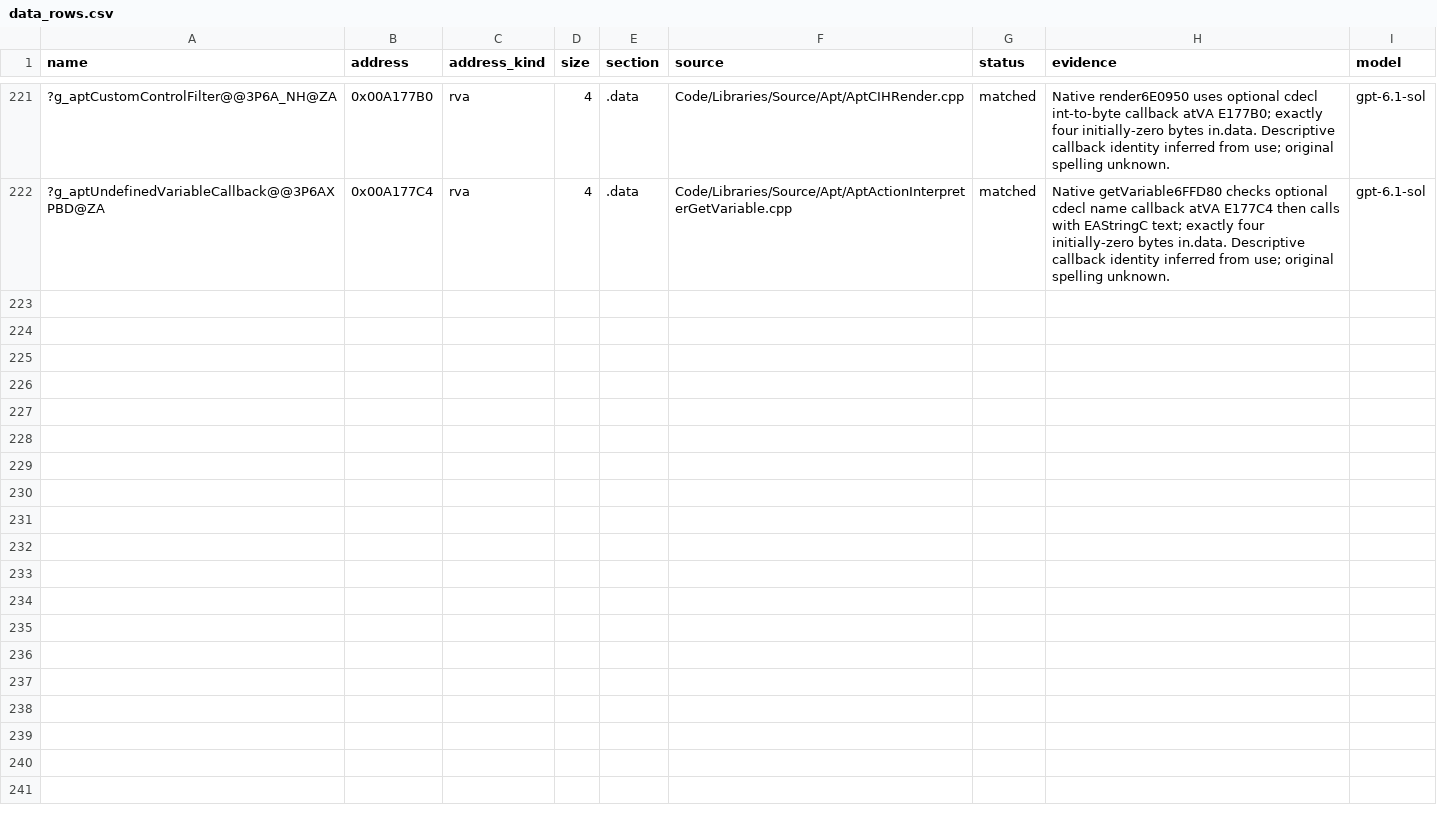
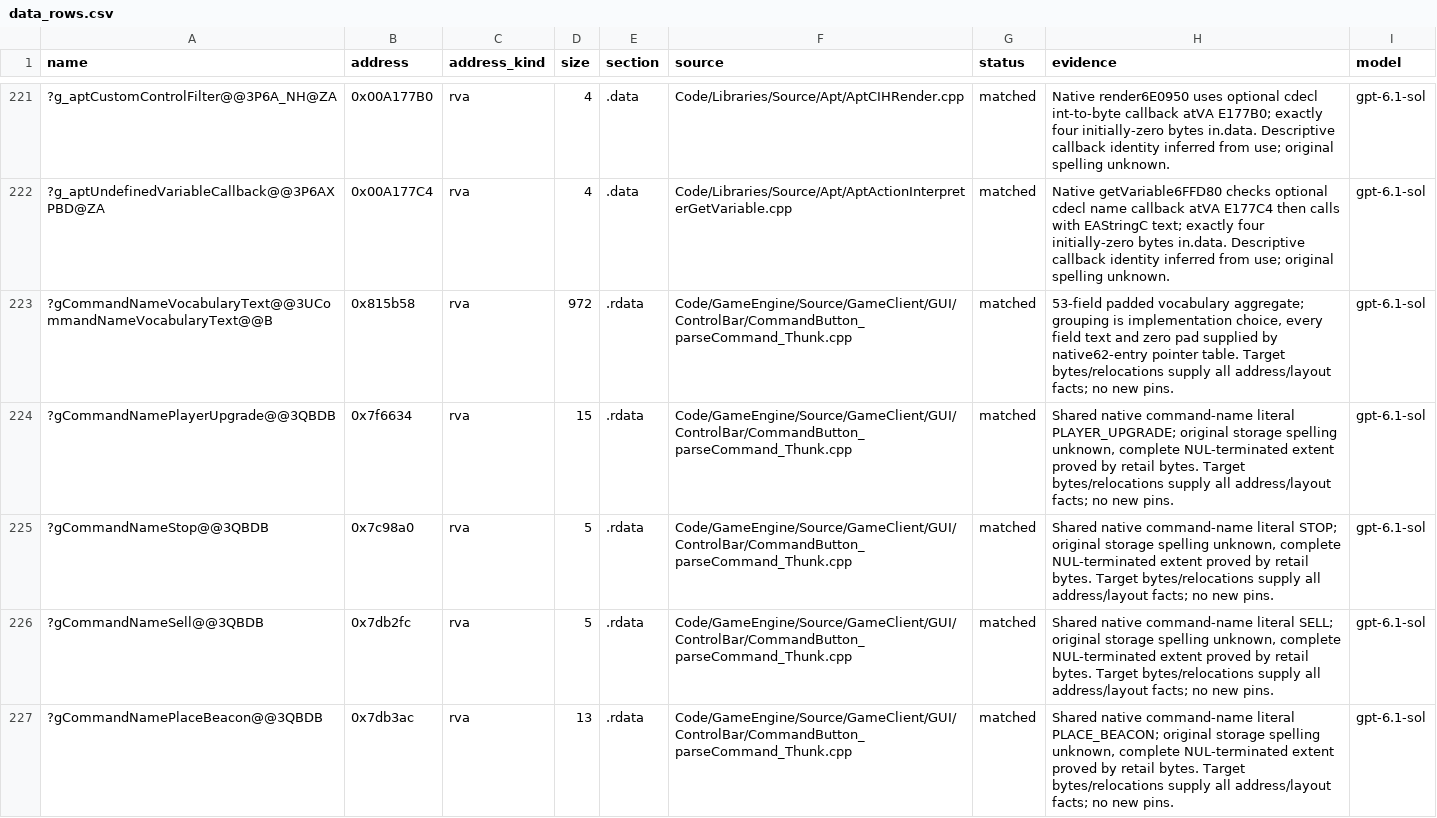
Before and after one commit to AA-plus/Open-BFME-2, a CSV file: reverse/data_rows.csv, drawn as a sheet; only a part is shown, gaps mark what is left out; the diff covers the shown part only; the diff names each change by its address in the sheet, - before the commit and + after, or states it on an @@ line.

Commit message:
Own native CommandButton vocabulary and reuse NONE owner; link 110 bytes
BFME1 donor9e3be919 supplies the table role and name; native DBFBF0 proves61 commands plus NULL,248B, rather than the provisional472B spanning neighbors. Its53 contiguous padded texts form972B of typed storage; seven shared NUL-terminated owners add71B. Nine data rows verify1291B. Reuse the incoming BfmeParticleBoneNone owner of the5B NONE text at BBB50C instead of adding a second datum there. This grouping is an implementation choice, not original compiler-global identity; target bytes and relocations establish every extent and pointer.

parseCommand remains exact. Initial plain link_check linked110B; after the incoming-owner reconciliation, that owner verifies its3 code/8 data rows but is newer than the12:17 census, so the current checker cannot preview it until the next census. No extra credit for that reconciliation. place_bodies0; no headers, flags, pins or new hatches.

```diff
--- a/reverse/data_rows.csv
+++ b/reverse/data_rows.csv
+row 223: ?gCommandNameVocabularyText@@3UCommandNameVocabularyText@@B | 0x815b58 | rva | 972 | .rdata | Code/GameEngine/Source/GameClient/GUI/ControlBar/CommandButton_parseCommand_Thunk.cpp | matched | 53-field padded vocabulary aggregate; grouping is implementation choice, every field text and zero pad supplied by native62-entry pointer table. Target bytes/relocations supply all address/layout facts; no new pins. | gpt-6.1-sol
+row 224: ?gCommandNamePlayerUpgrade@@3QBDB | 0x7f6634 | rva | 15 | .rdata | Code/GameEngine/Source/GameClient/GUI/ControlBar/CommandButton_parseCommand_Thunk.cpp | matched | Shared native command-name literal PLAYER_UPGRADE; original storage spelling unknown, complete NUL-terminated extent proved by retail bytes. Target bytes/relocations supply all address/layout facts; no new pins. | gpt-6.1-sol
+row 225: ?gCommandNameStop@@3QBDB | 0x7c98a0 | rva | 5 | .rdata | Code/GameEngine/Source/GameClient/GUI/ControlBar/CommandButton_parseCommand_Thunk.cpp | matched | Shared native command-name literal STOP; original storage spelling unknown, complete NUL-terminated extent proved by retail bytes. Target bytes/relocations supply all address/layout facts; no new pins. | gpt-6.1-sol
+row 226: ?gCommandNameSell@@3QBDB | 0x7db2fc | rva | 5 | .rdata | Code/GameEngine/Source/GameClient/GUI/ControlBar/CommandButton_parseCommand_Thunk.cpp | matched | Shared native command-name literal SELL; original storage spelling unknown, complete NUL-terminated extent proved by retail bytes. Target bytes/relocations supply all address/layout facts; no new pins. | gpt-6.1-sol
+row 227: ?gCommandNamePlaceBeacon@@3QBDB | 0x7db3ac | rva | 13 | .rdata | Code/GameEngine/Source/GameClient/GUI/ControlBar/CommandButton_parseCommand_Thunk.cpp | matched | Shared native command-name literal PLACE_BEACON; original storage spelling unknown, complete NUL-terminated extent proved by retail bytes. Target bytes/relocations supply all address/layout facts; no new pins. | gpt-6.1-sol
```
Also changed, not shown: 4 added rows elsewhere in this file, 1 other file.
